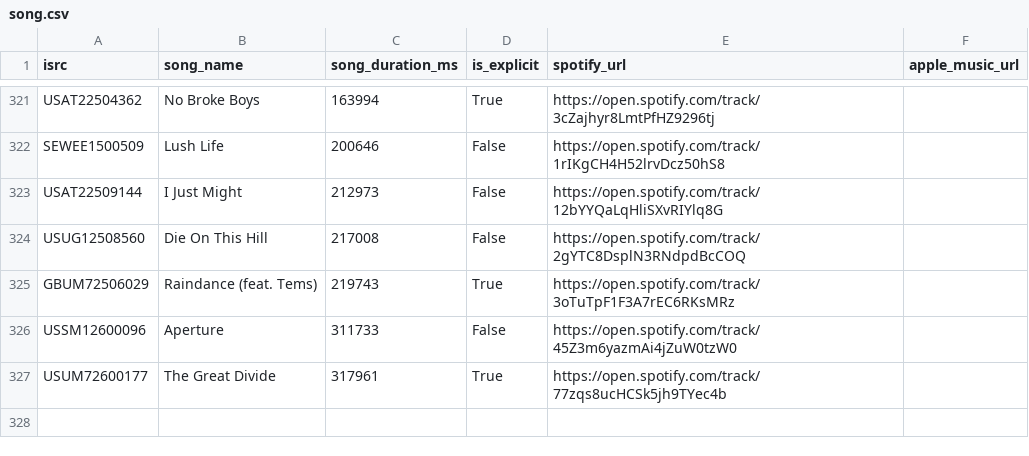
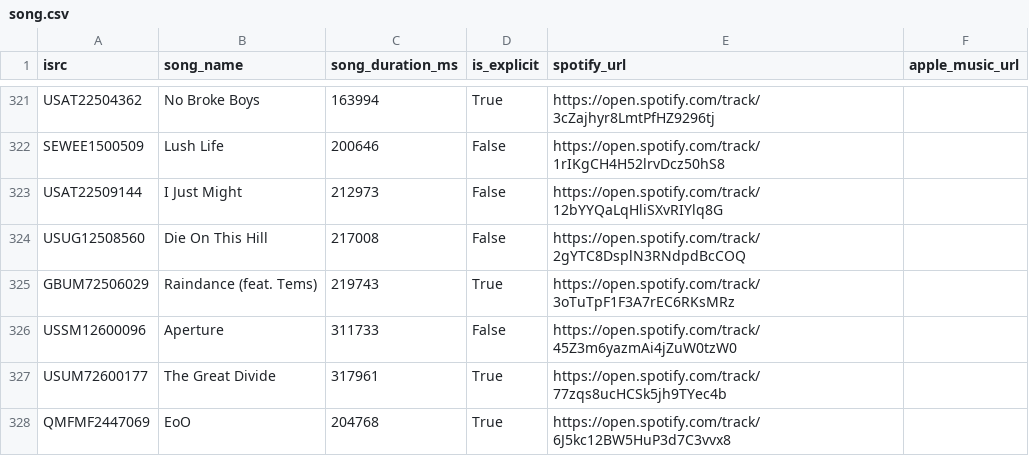
Before and after one commit to jarell-santella/daily-top-songs-etl, a CSV file: db/csv/song.csv, drawn as a sheet; only a part is shown, gaps mark what is left out.

```diff
--- a/db/csv/song.csv
+++ b/db/csv/song.csv
@@ -327 +327,2 @@
 "USUM72600177","The Great Divide","317961","True","https://open.spotify.com/track/77zqs8ucHCSk5jh9TYec4b",
+"QMFMF2447069","EoO","204768","True","https://open.spotify.com/track/6J5kc12BW5HuP3d7C3vvx8",
```
Also changed, not shown: db/csv/artist_song_map.csv, db/csv/ranking.csv.
